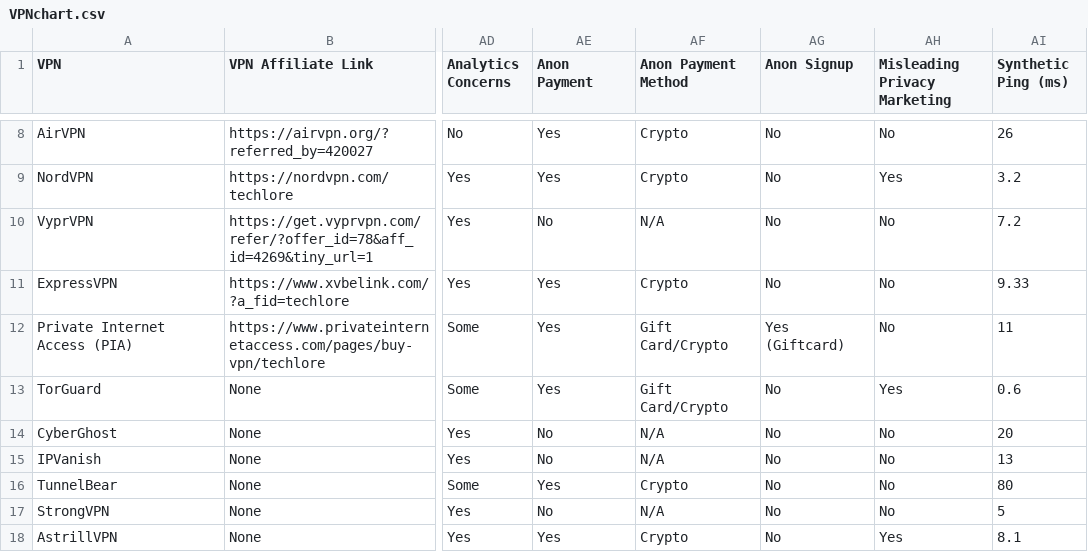
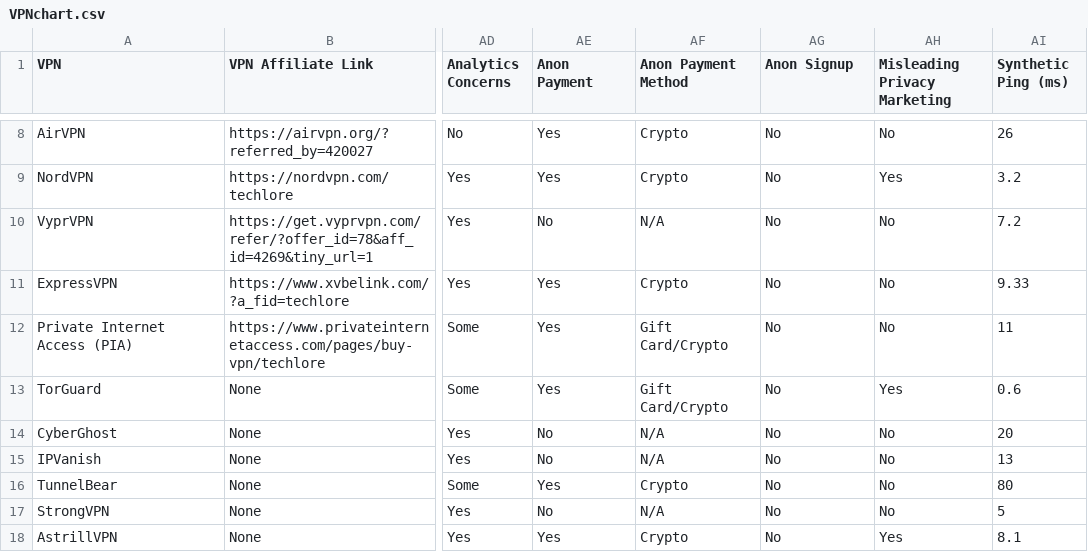
Before and after one commit to techlore/VPN-reviews, a CSV file: VPNchart.csv, drawn as a sheet; only a part is shown, gaps mark what is left out; the diff names each change by its address in the sheet, - before the commit and + after, or states it on an @@ line.

Commit message:
Update VPNchart.csv

```diff
--- a/VPNchart.csv
+++ b/VPNchart.csv
-AG12 (Anon Signup): Yes (Giftcard)
+AG12 (Anon Signup): No
```
